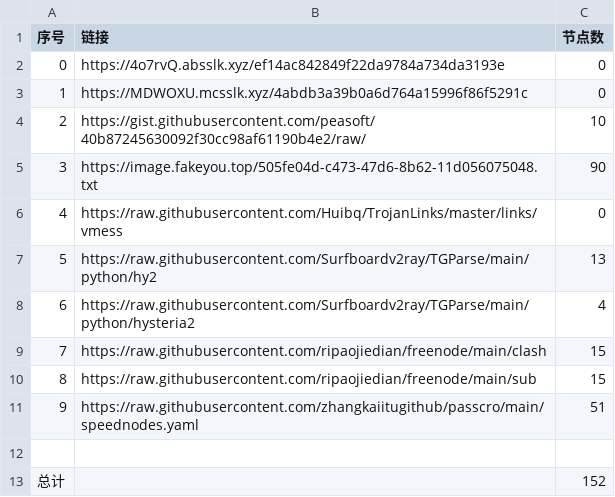
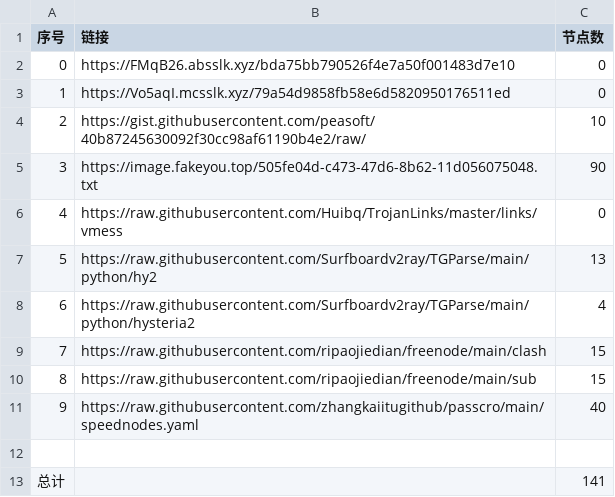
Before and after one commit to dqt081228OHVGFY/NoMoreWalls, a CSV file: list_result.csv, drawn as a sheet.

```diff
--- a/list_result.csv
+++ b/list_result.csv
@@ -1,4 +1,4 @@
 序号,链接,节点数
-0,https://4o7rvQ.absslk.xyz/ef14ac842849f22da9784a734da3193e,0
-1,https://MDWOXU.mcsslk.xyz/4abdb3a39b0a6d764a15996f86f5291c,0
+0,https://FMqB26.absslk.xyz/bda75bb790526f4e7a50f001483d7e10,0
+1,https://Vo5aqI.mcsslk.xyz/79a54d9858fb58e6d5820950176511ed,0
 2,https://gist.githubusercontent.com/peasoft/40b87245630092f30cc98af61190b4e2/raw/,10
@@ -10,4 +10,4 @@
 8,https://raw.githubusercontent.com/ripaojiedian/freenode/main/sub,15
-9,https://raw.githubusercontent.com/zhangkaiitugithub/passcro/main/speednodes.yaml,51
+9,https://raw.githubusercontent.com/zhangkaiitugithub/passcro/main/speednodes.yaml,40
 
-总计,,152
+总计,,141
```
Also changed, not shown: 19 other files.
